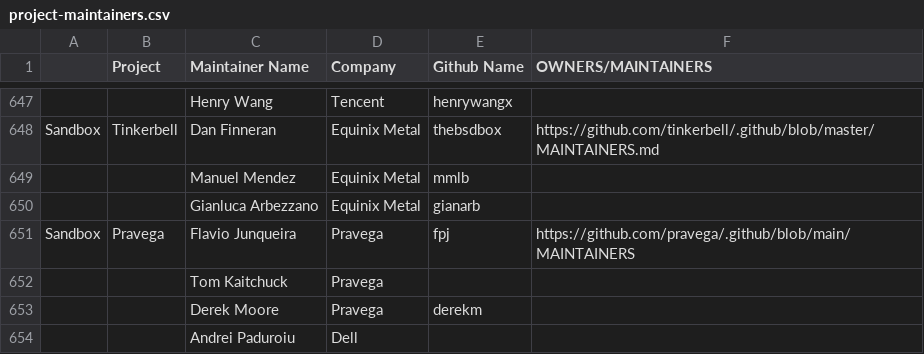
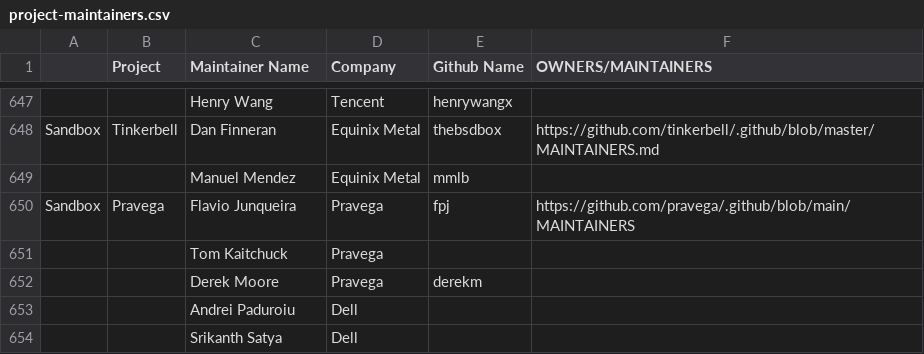
Before and after one commit to cncf/foundation, a CSV file: project-maintainers.csv, drawn as a sheet; only a part is shown, gaps mark what is left out; the shorter side is filled out with more unchanged rows.

Commit message:
EMERITUS tinkerbell maintainer
I stepped down as tinkerbell maintainer a few weeks ago

https://github.com/tinkerbell/.github/pull/31

```diff
--- a/project-maintainers.csv
+++ b/project-maintainers.csv
@@ -651,3 +651,2 @@ Sandbox,Tinkerbell ,Dan Finneran,Equinix Metal,thebsdbox,https://github.com/tink
 ,,Manuel Mendez,Equinix Metal,mmlb,
-,,Gianluca Arbezzano,Equinix Metal,gianarb,
 Sandbox,Pravega,Flavio Junqueira,Pravega,fpj,https://github.com/pravega/.github/blob/main/MAINTAINERS
```
